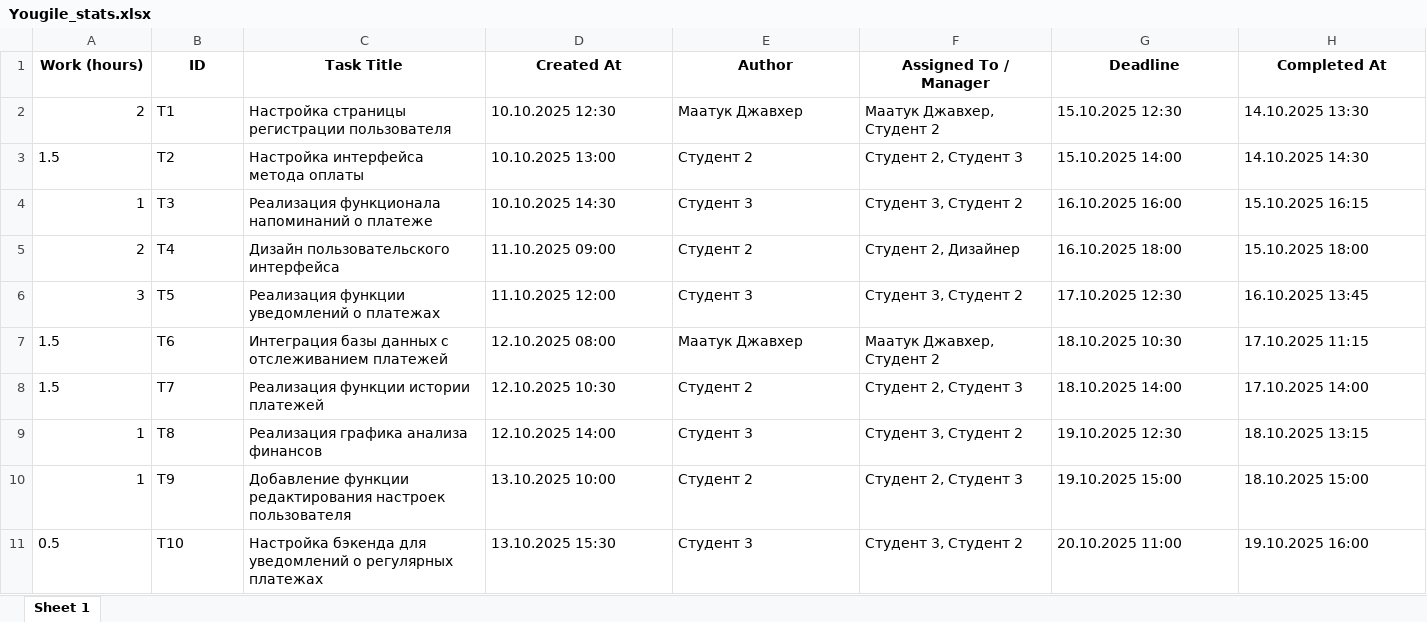
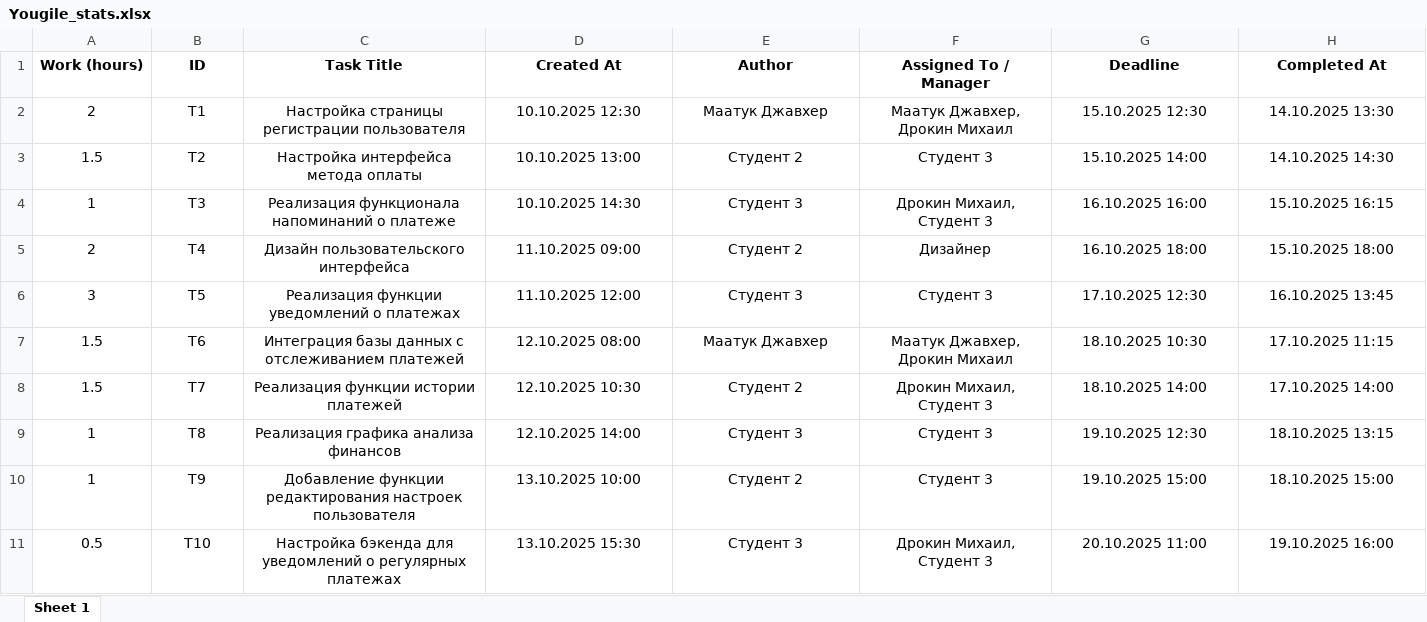
Before and after one commit to JawharVal/pm_practics_26, an Excel workbook: phase_4/Yougile_stats.xlsx, sheet Sheet 1, drawn as a sheet; values as stored, in another font and other column widths than the file's, no borders; the diff names each change by its address in the sheet, - before the commit and + after, or states it on an @@ line.

```diff
--- a/phase_4/Yougile_stats.xlsx (sheet Sheet 1)
+++ b/phase_4/Yougile_stats.xlsx (sheet Sheet 1)
-A2 alignment: right
+A2 alignment: center
-B2:H2 alignment: left
+B2:H2 alignment: center
-F2 (Assigned To / Manager): Маатук Джавхер, Студент 2
+F2 (Assigned To / Manager): Маатук Джавхер, Дрокин Михаил
-A3:H3 alignment: left
+A3:H3 alignment: center
-F3 (Assigned To / Manager): Студент 2, Студент 3
+F3 (Assigned To / Manager): Студент 3
-A4:A6 alignment: right
+A4:A6 alignment: center
-B4:H6 alignment: left
+B4:H6 alignment: center
-F4 (Assigned To / Manager): Студент 3, Студент 2
+F4 (Assigned To / Manager): Дрокин Михаил, Студент 3
-F5 (Assigned To / Manager): Студент 2, Дизайнер
+F5 (Assigned To / Manager): Дизайнер
-F6 (Assigned To / Manager): Студент 3, Студент 2
+F6 (Assigned To / Manager): Студент 3
-A7:H8 alignment: left
+A7:H8 alignment: center
-F7 (Assigned To / Manager): Маатук Джавхер, Студент 2
+F7 (Assigned To / Manager): Маатук Джавхер, Дрокин Михаил
-F8 (Assigned To / Manager): Студент 2, Студент 3
+F8 (Assigned To / Manager): Дрокин Михаил, Студент 3
-A9:A10 alignment: right
+A9:A10 alignment: center
-B9:H10 alignment: left
+B9:H10 alignment: center
-F9 (Assigned To / Manager): Студент 3, Студент 2
+F9 (Assigned To / Manager): Студент 3
-F10 (Assigned To / Manager): Студент 2, Студент 3
+F10 (Assigned To / Manager): Студент 3
-A11:H11 alignment: left
+A11:H11 alignment: center
-F11 (Assigned To / Manager): Студент 3, Студент 2
+F11 (Assigned To / Manager): Дрокин Михаил, Студент 3
```
Also changed, not shown: 3 other files.
